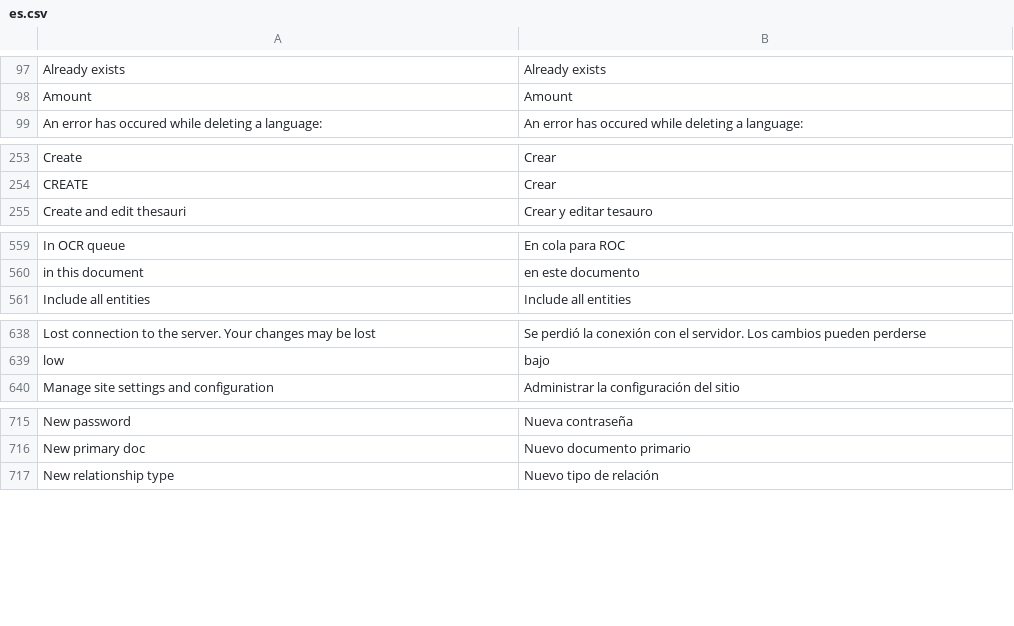
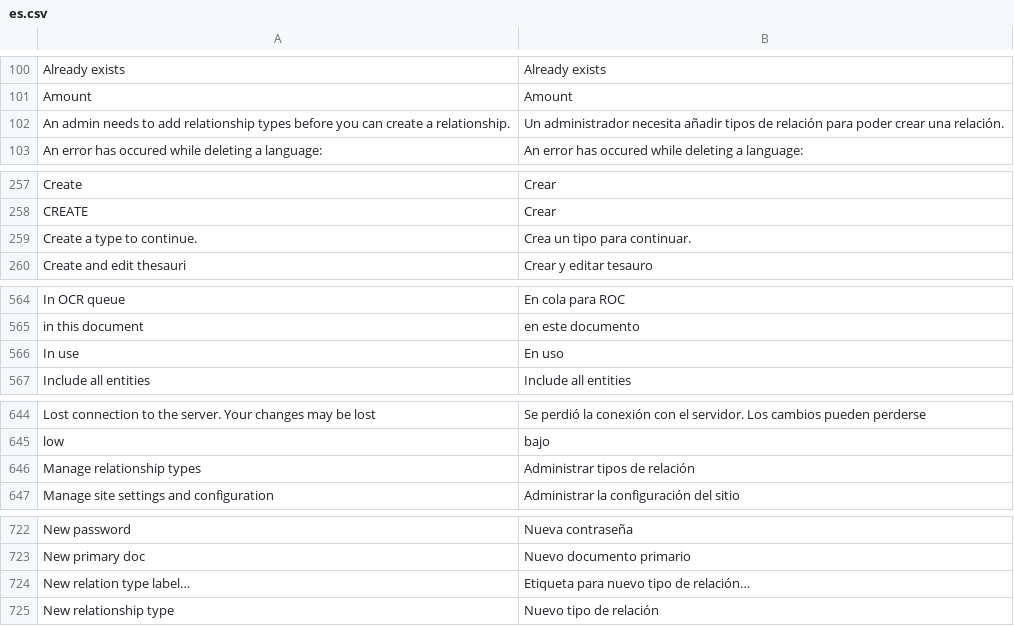
Before and after one commit to huridocs/uwazi, a CSV file: contents/ui-translations/es.csv, drawn as a sheet; only a part is shown, gaps mark what is left out; the diff covers the shown part only.

Commit message:
9564 missing blank state (#9601)
* relationship modal addition

* update translations

* add air between input and added type

* removes description in blankstate and cleaning

* update translations

* restore story definition

```diff
--- a/contents/ui-translations/es.csv
+++ b/contents/ui-translations/es.csv
@@ -98,2 +101,3 @@ Already exists,Already exists
 Amount,Amount
+An admin needs to add relationship types before you can create a relationship.,Un administrador necesita añadir tipos de relación para poder crear una relación.
 An error has occured while deleting a language:,An error has occured while deleting a language:
@@ -257,2 +261,3 @@ Create,Crear
 CREATE,Crear
+Create a type to continue.,Crea un tipo para continuar.
 Create and edit thesauri,Crear y editar tesauro
@@ -577,2 +582,3 @@ In OCR queue,En cola para ROC
 in this document,en este documento
+In use,En uso
 Include all entities,Include all entities
@@ -663,2 +669,3 @@ Lost connection to the server. Your changes may be lost,Se perdió la conexión
 low,bajo
+Manage relationship types,Administrar tipos de relación
 Manage site settings and configuration,Administrar la configuración del sitio
@@ -751,2 +758,3 @@ New password,Nueva contraseña
 New primary doc,Nuevo documento primario
+New relation type label…,Etiqueta para nuevo tipo de relación…
 New relationship type,Nuevo tipo de relación
```
Also changed, not shown: 7 added rows and 3 removed rows elsewhere in this file, contents/ui-translations/ar.csv, contents/ui-translations/en.csv, 43 other files.
